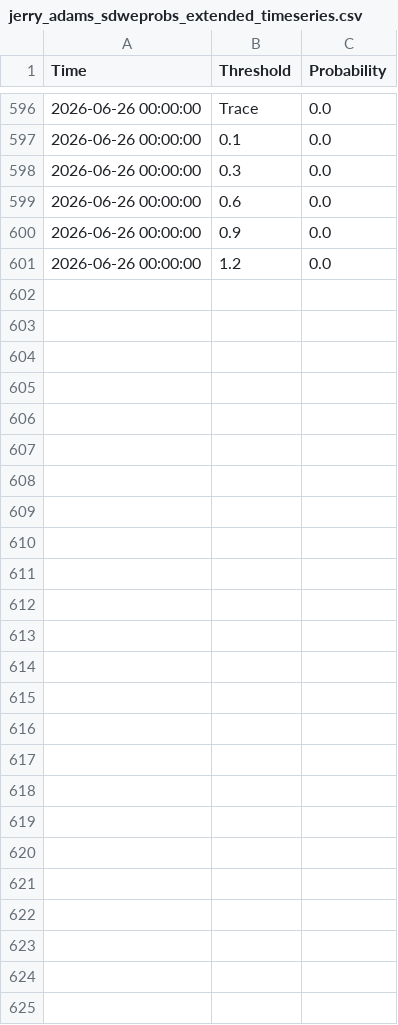
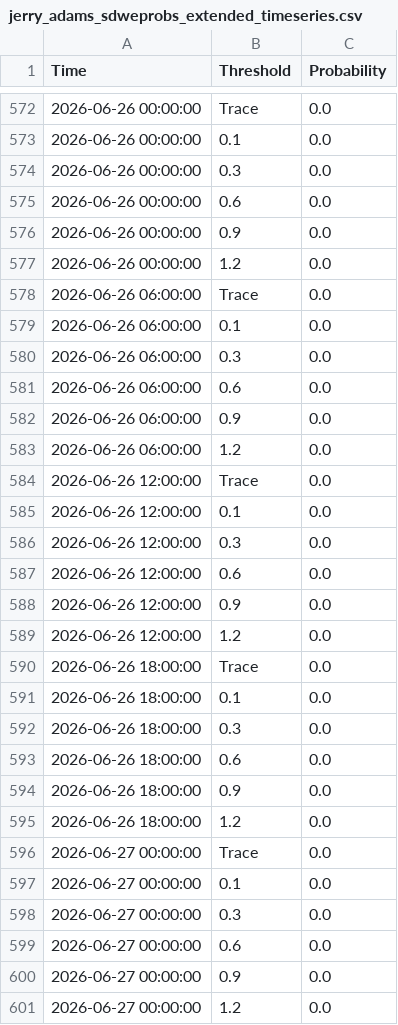
Before and after one commit to makensweather/probability_thresholds, a CSV file: jerry_adams_sdweprobs_extended_timeseries.csv, drawn as a sheet; only a part is shown, gaps mark what is left out; the diff covers the shown part only; the diff names each change by its address in the sheet, - before the commit and + after, or states it on an @@ line.

```diff
--- a/jerry_adams_sdweprobs_extended_timeseries.csv
+++ b/jerry_adams_sdweprobs_extended_timeseries.csv
+row 578: 2026-06-26 06:00:00 | Trace | 0.0
+row 579: 2026-06-26 06:00:00 | 0.1 | 0.0
+row 580: 2026-06-26 06:00:00 | 0.3 | 0.0
+row 581: 2026-06-26 06:00:00 | 0.6 | 0.0
+row 582: 2026-06-26 06:00:00 | 0.9 | 0.0
+row 583: 2026-06-26 06:00:00 | 1.2 | 0.0
+row 584: 2026-06-26 12:00:00 | Trace | 0.0
+row 585: 2026-06-26 12:00:00 | 0.1 | 0.0
+row 586: 2026-06-26 12:00:00 | 0.3 | 0.0
+row 587: 2026-06-26 12:00:00 | 0.6 | 0.0
+row 588: 2026-06-26 12:00:00 | 0.9 | 0.0
+row 589: 2026-06-26 12:00:00 | 1.2 | 0.0
+row 590: 2026-06-26 18:00:00 | Trace | 0.0
+row 591: 2026-06-26 18:00:00 | 0.1 | 0.0
+row 592: 2026-06-26 18:00:00 | 0.3 | 0.0
+row 593: 2026-06-26 18:00:00 | 0.6 | 0.0
+row 594: 2026-06-26 18:00:00 | 0.9 | 0.0
+row 595: 2026-06-26 18:00:00 | 1.2 | 0.0
+row 596: 2026-06-27 00:00:00 | Trace | 0.0
+row 597: 2026-06-27 00:00:00 | 0.1 | 0.0
+row 598: 2026-06-27 00:00:00 | 0.3 | 0.0
+row 599: 2026-06-27 00:00:00 | 0.6 | 0.0
+row 600: 2026-06-27 00:00:00 | 0.9 | 0.0
+row 601: 2026-06-27 00:00:00 | 1.2 | 0.0
```
Also changed, not shown: 24 removed rows elsewhere in this file.
